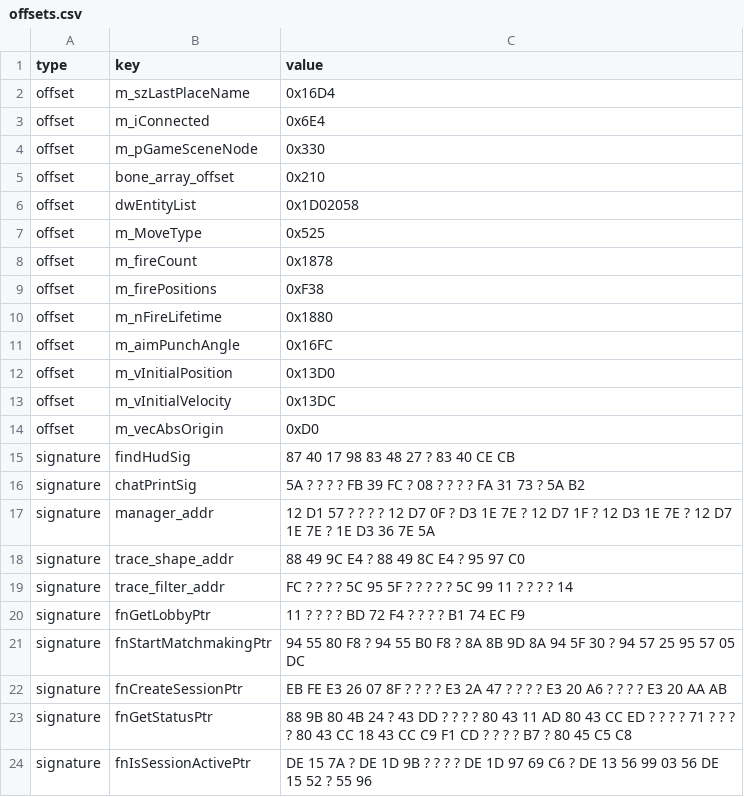
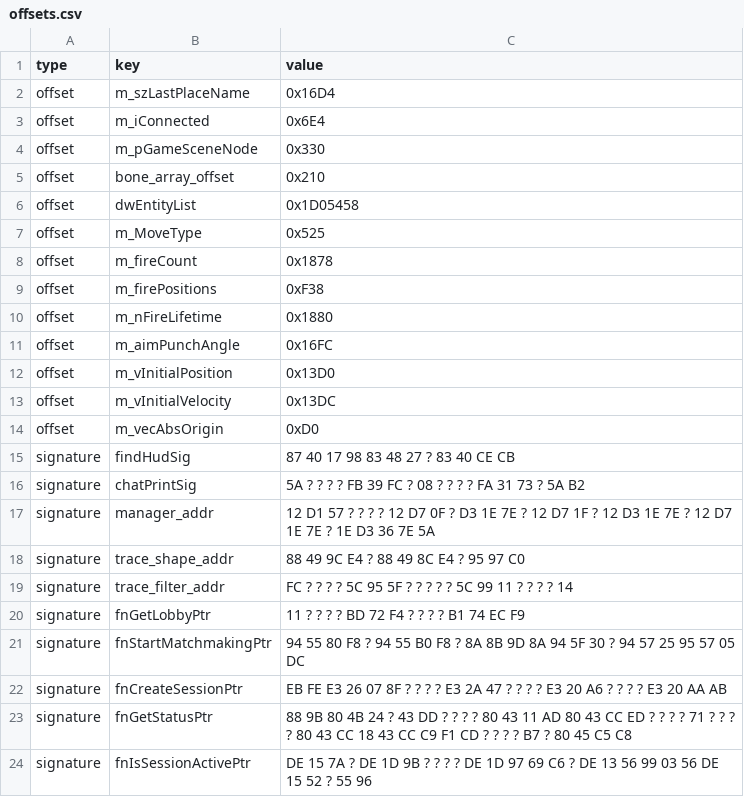
Before and after one commit to anderss123tripo-cell/cs2_offsets, a CSV file: offsets.csv, drawn as a sheet.

Commit message:
Update offsets.csv

```diff
--- a/offsets.csv
+++ b/offsets.csv
@@ -5,3 +5,3 @@ offset,m_pGameSceneNode,0x330
 offset,bone_array_offset,0x210
-offset,dwEntityList,0x1D02058
+offset,dwEntityList,0x1D05458
 offset,m_MoveType,0x525
```
